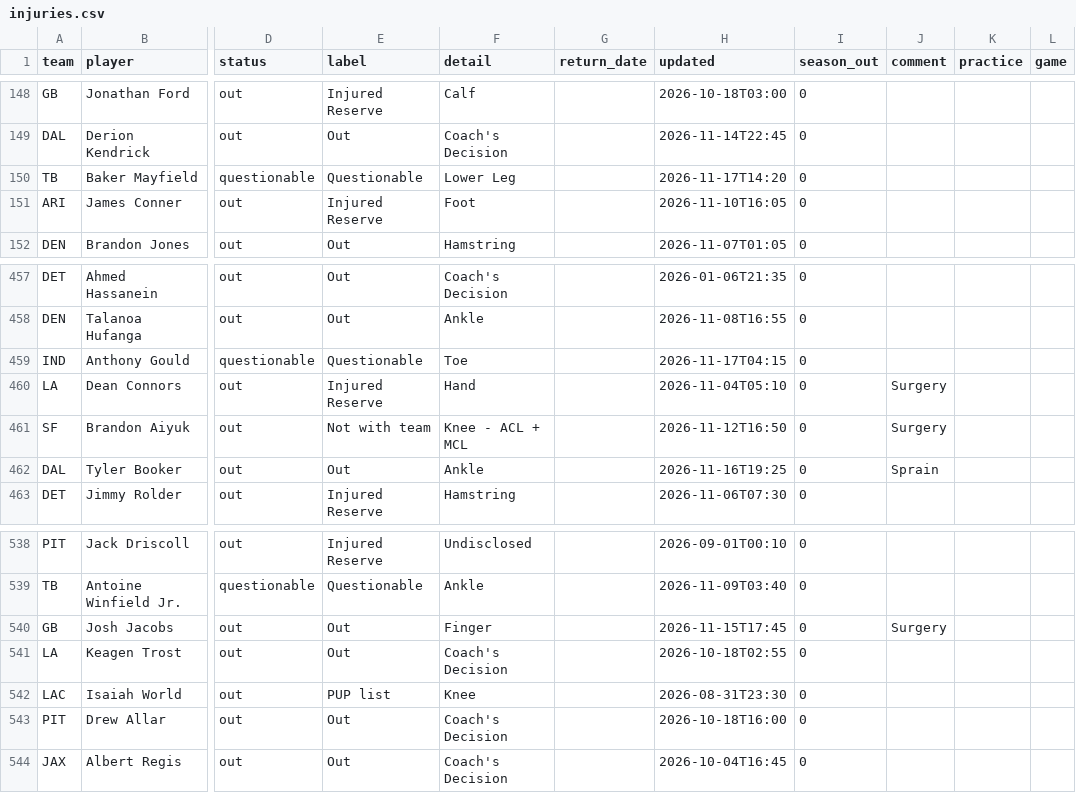
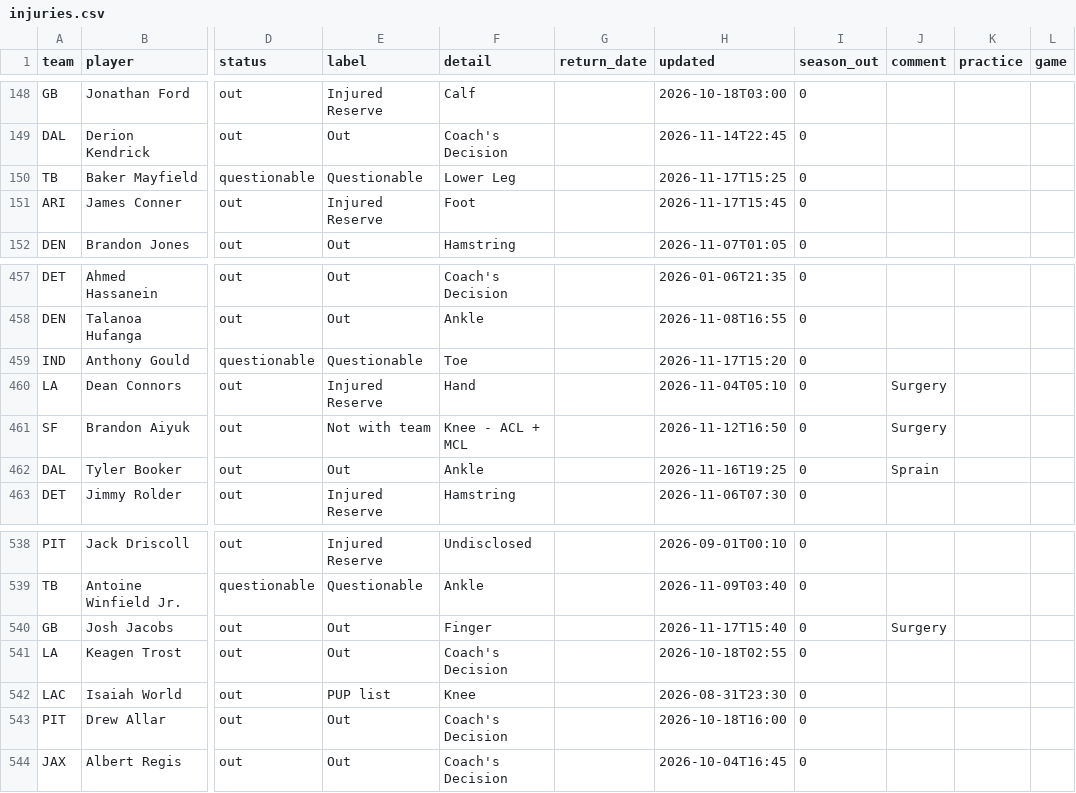
Before and after one commit to bwik4/Matchup-Lab, a CSV file: data/injuries.csv, drawn as a sheet; only a part is shown, gaps mark what is left out; the diff names each change by its address in the sheet, - before the commit and + after, or states it on an @@ line.

```diff
--- a/data/injuries.csv
+++ b/data/injuries.csv
-H150 (updated): 2026-11-17T14:20
+H150 (updated): 2026-11-17T15:25
-H151 (updated): 2026-11-10T16:05
+H151 (updated): 2026-11-17T15:45
-H459 (updated): 2026-11-17T04:15
+H459 (updated): 2026-11-17T15:20
-H540 (updated): 2026-11-15T17:45
+H540 (updated): 2026-11-17T15:40
```
Also changed, not shown: data/nba/injuries.csv, data/sleeper_players.csv, 1 other file.
